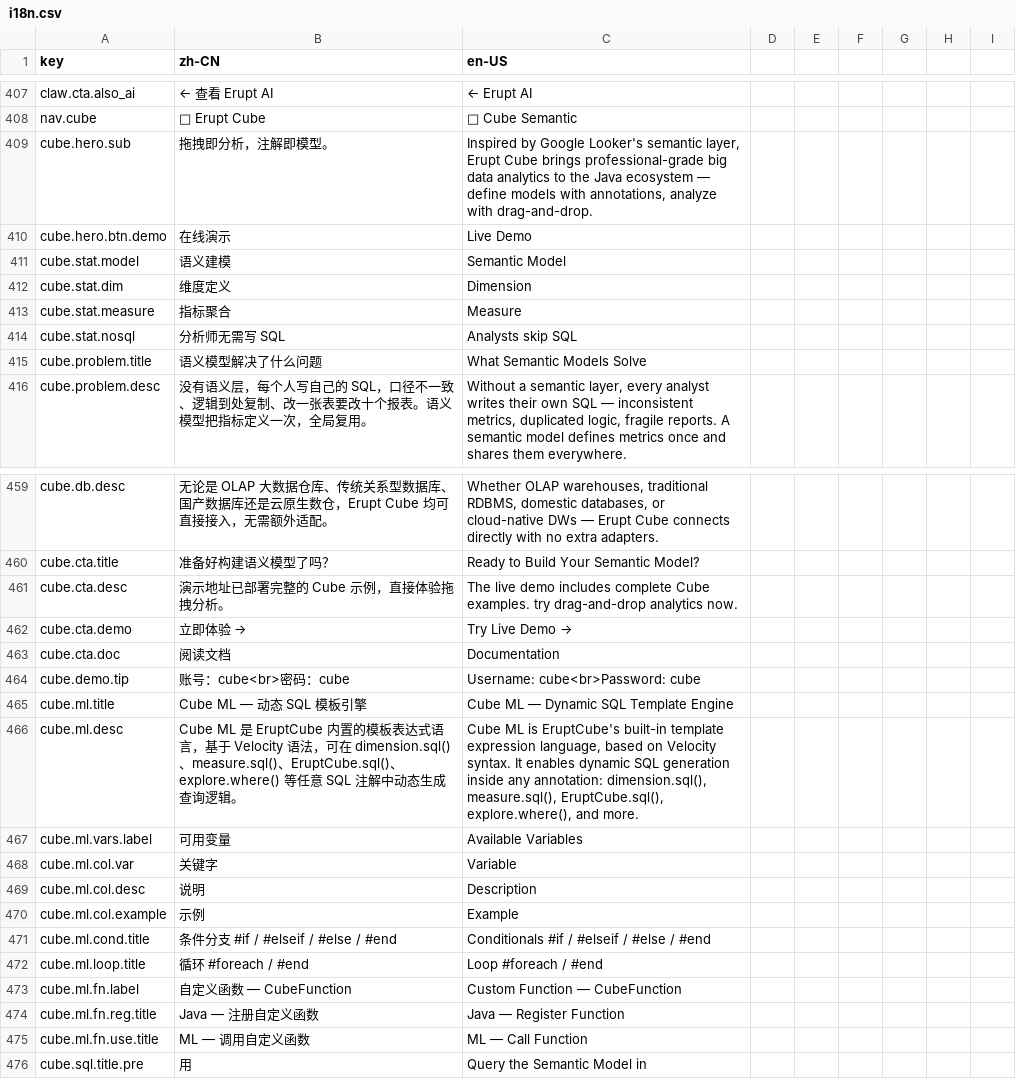
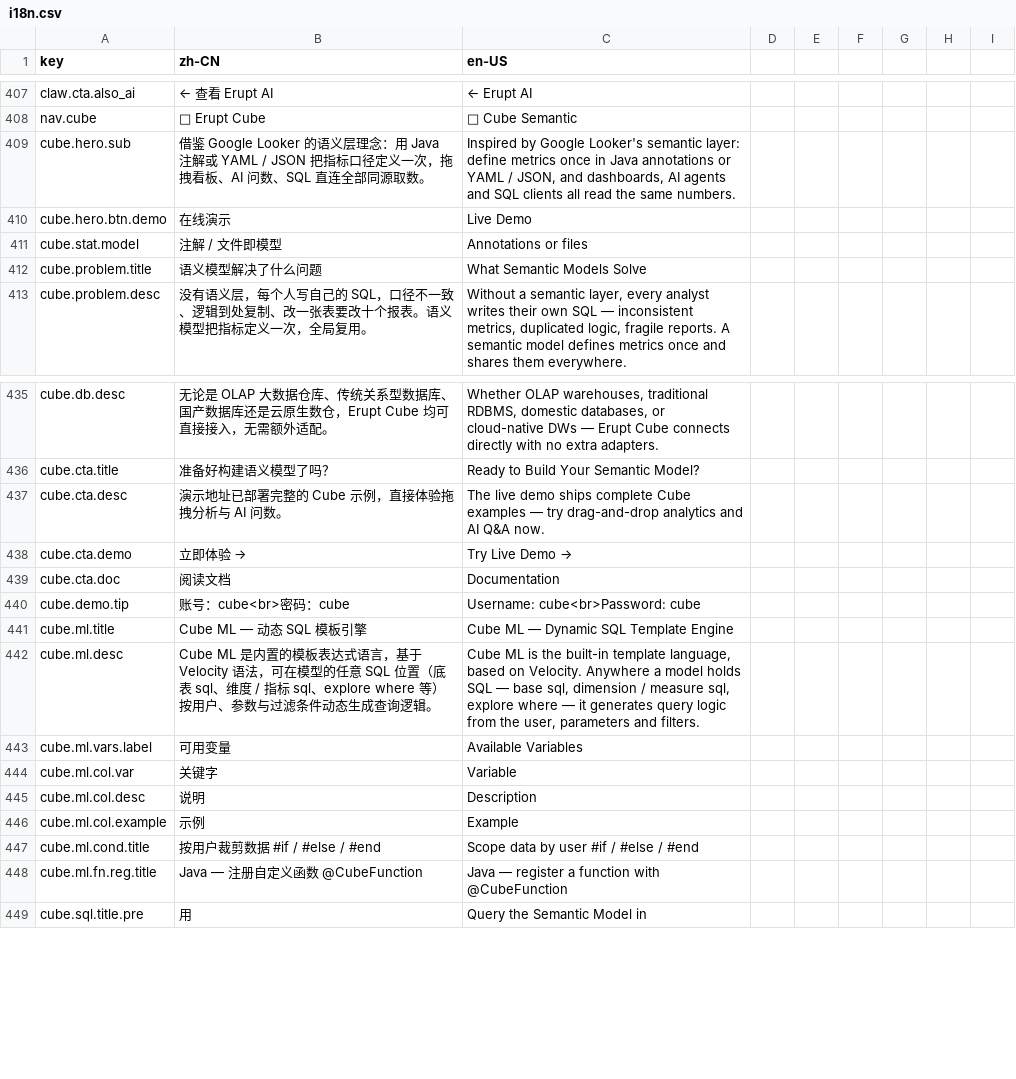
Before and after one commit to erupts/erupt-site, a CSV file: i18n.csv, drawn as a sheet; only a part is shown, gaps mark what is left out; the diff covers the shown part only.

```diff
--- a/i18n.csv
+++ b/i18n.csv
@@ -408,8 +408,5 @@ claw.cta.also_ai,← 查看 Erupt AI,← Erupt AI
 nav.cube,🧊 Erupt Cube,🧊 Cube Semantic
-cube.hero.sub,拖拽即分析，注解即模型。,"Inspired by Google Looker's semantic layer, Erupt Cube brings professional-grade big data analytics to the Java ecosystem — define models with annotations, analyze with drag-and-drop."
+cube.hero.sub,借鉴 Google Looker 的语义层理念：用 Java 注解或 YAML / JSON 把指标口径定义一次，拖拽看板、AI 问数、SQL 直连全部同源取数。,"Inspired by Google Looker's semantic layer: define metrics once in Java annotations or YAML / JSON, and dashboards, AI agents and SQL clients all read the same numbers."
 cube.hero.btn.demo,在线演示,Live Demo
-cube.stat.model,语义建模,Semantic Model
-cube.stat.dim,维度定义,Dimension
-cube.stat.measure,指标聚合,Measure
-cube.stat.nosql,分析师无需写 SQL,Analysts skip SQL
+cube.stat.model,注解 / 文件即模型,Annotations or files
 cube.problem.title,语义模型解决了什么问题,What Semantic Models Solve
@@ -460,3 +436,3 @@ cube.db.desc,无论是 OLAP 大数据仓库、传统关系型数据库、国产
 cube.cta.title,准备好构建语义模型了吗？,Ready to Build Your Semantic Model?
-cube.cta.desc,演示地址已部署完整的 Cube 示例，直接体验拖拽分析。,The live demo includes complete Cube examples. try drag-and-drop analytics now.
+cube.cta.desc,演示地址已部署完整的 Cube 示例，直接体验拖拽分析与 AI 问数。,The live demo ships complete Cube examples — try drag-and-drop analytics and AI Q&A now.
 cube.cta.demo,立即体验 →,Try Live Demo →
@@ -465,3 +441,3 @@ cube.demo.tip,账号：cube<br>密码：cube,Username: cube<br>Password: cube
 cube.ml.title,Cube ML — 动态 SQL 模板引擎,Cube ML — Dynamic SQL Template Engine
-cube.ml.desc,"Cube ML 是 EruptCube 内置的模板表达式语言，基于 Velocity 语法，可在 dimension.sql()、measure.sql()、EruptCube.sql()、explore.where() 等任意 SQL 注解中动态生成查询逻辑。","Cube ML is EruptCube's built-in template expression language, based on Velocity syntax. It enables dynamic SQL generation inside any annotation: dimension.sql(), measure.sql(), EruptCube.sql(), explore.where(), and more."
+cube.ml.desc,Cube ML 是内置的模板表达式语言，基于 Velocity 语法，可在模型的任意 SQL 位置（底表 sql、维度 / 指标 sql、explore where 等）按用户、参数与过滤条件动态生成查询逻辑。,"Cube ML is the built-in template language, based on Velocity. Anywhere a model holds SQL — base sql, dimension / measure sql, explore where — it generates query logic from the user, parameters and filters."
 cube.ml.vars.label,可用变量,Available Variables
@@ -470,7 +446,4 @@ cube.ml.col.desc,说明,Description
 cube.ml.col.example,示例,Example
-cube.ml.cond.title,条件分支  #if / #elseif / #else / #end,Conditionals  #if / #elseif / #else / #end
-cube.ml.loop.title,循环  #foreach / #end,Loop  #foreach / #end
-cube.ml.fn.label,自定义函数 — CubeFunction,Custom Function — CubeFunction
-cube.ml.fn.reg.title,Java — 注册自定义函数,Java — Register Function
-cube.ml.fn.use.title,ML — 调用自定义函数,ML — Call Function
+cube.ml.cond.title,按用户裁剪数据  #if / #else / #end,Scope data by user  #if / #else / #end
+cube.ml.fn.reg.title,Java — 注册自定义函数 @CubeFunction,Java — register a function with @CubeFunction
 cube.sql.title.pre,用 ,Query the Semantic Model in
```
Also changed, not shown: 22 added rows, 21 removed rows and 6 edited cells elsewhere in this file, 2 other files.
